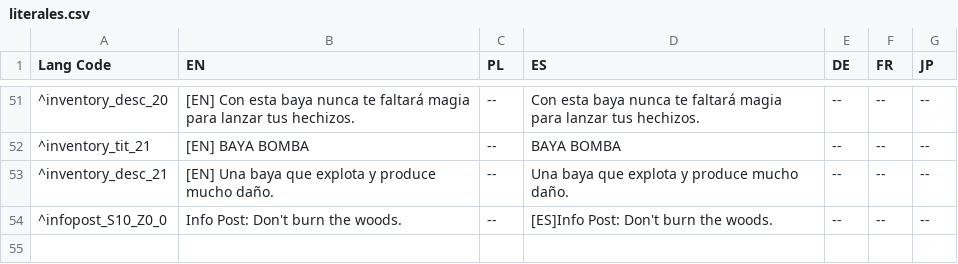
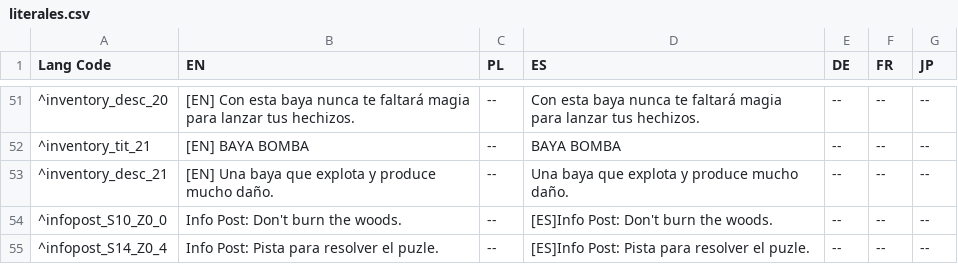
Before and after one commit to langtuandroid/TFT, a CSV file: Assets/Literales/literales.csv, drawn as a sheet; only a part is shown, gaps mark what is left out; the diff names each change by its address in the sheet, - before the commit and + after, or states it on an @@ line.

```diff
--- a/Assets/Literales/literales.csv
+++ b/Assets/Literales/literales.csv
+row 55: ^infopost_S14_Z0_4 | Info Post: Pista para resolver el puzle. | -- | [ES]Info Post: Pista para resolver el puzle. | -- | -- | --
```
Also changed, not shown: 22 other files.
